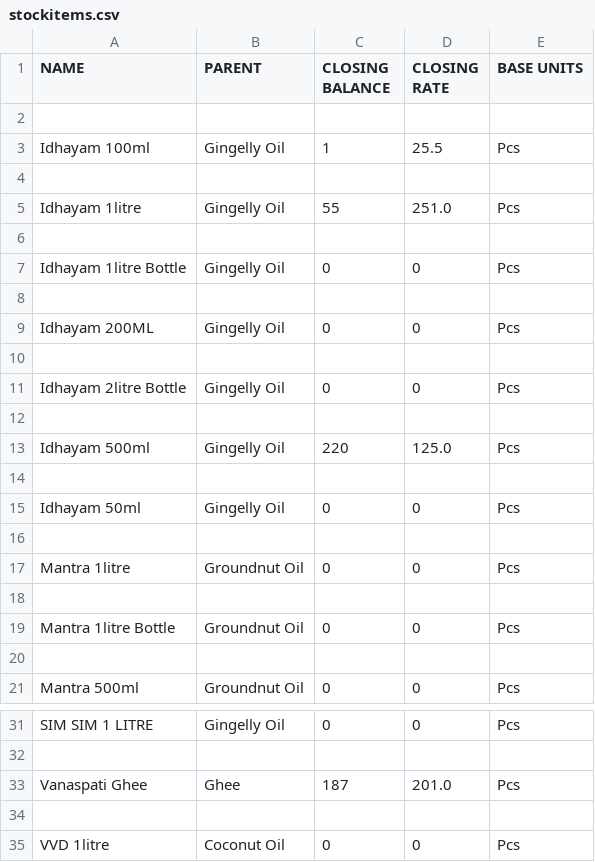
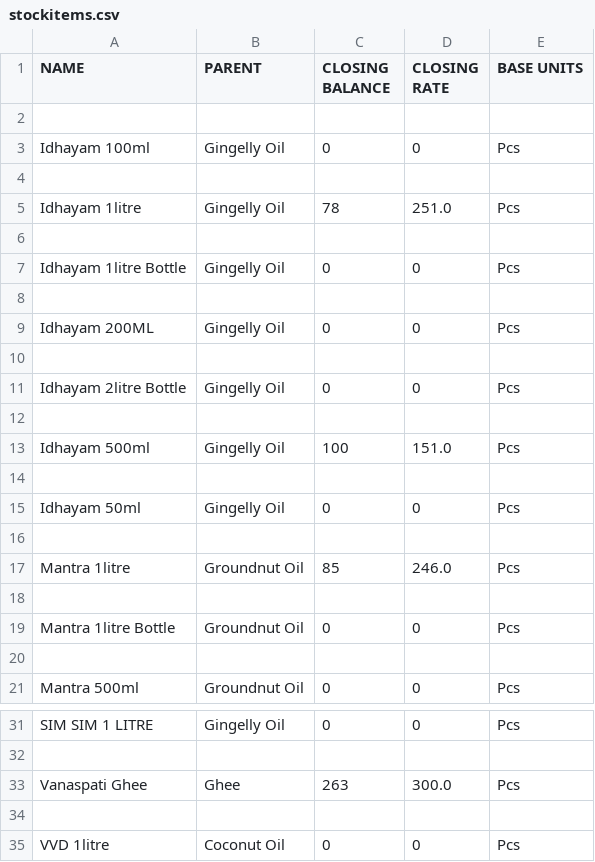
Before and after one commit to narayanan-srinivasan37/Specter, a CSV file: stockitems.csv, drawn as a sheet; only a part is shown, gaps mark what is left out.

```diff
--- a/stockitems.csv
+++ b/stockitems.csv
@@ -2,5 +2,5 @@ NAME,PARENT,CLOSING BALANCE,CLOSING RATE,BASE UNITS
 
-Idhayam 100ml,Gingelly Oil,1,25.5,Pcs
+Idhayam 100ml,Gingelly Oil,0,0,Pcs
 
-Idhayam 1litre,Gingelly Oil,55,251.0,Pcs
+Idhayam 1litre,Gingelly Oil,78,251.0,Pcs
 
@@ -12,3 +12,3 @@ Idhayam 2litre Bottle,Gingelly Oil,0,0,Pcs
 
-Idhayam 500ml,Gingelly Oil,220,125.0,Pcs
+Idhayam 500ml,Gingelly Oil,100,151.0,Pcs
 
@@ -16,3 +16,3 @@ Idhayam 50ml,Gingelly Oil,0,0,Pcs
 
-Mantra 1litre,Groundnut Oil,0,0,Pcs
+Mantra 1litre,Groundnut Oil,85,246.0,Pcs
 
@@ -32,3 +32,3 @@ SIM SIM 1 LITRE,Gingelly Oil,0,0,Pcs
 
-Vanaspati Ghee,Ghee,187,201.0,Pcs
+Vanaspati Ghee,Ghee,263,300.0,Pcs
 
```
Also changed, not shown: DatafromZoho.csv, LedgerDetails.csv, 15 other files.
